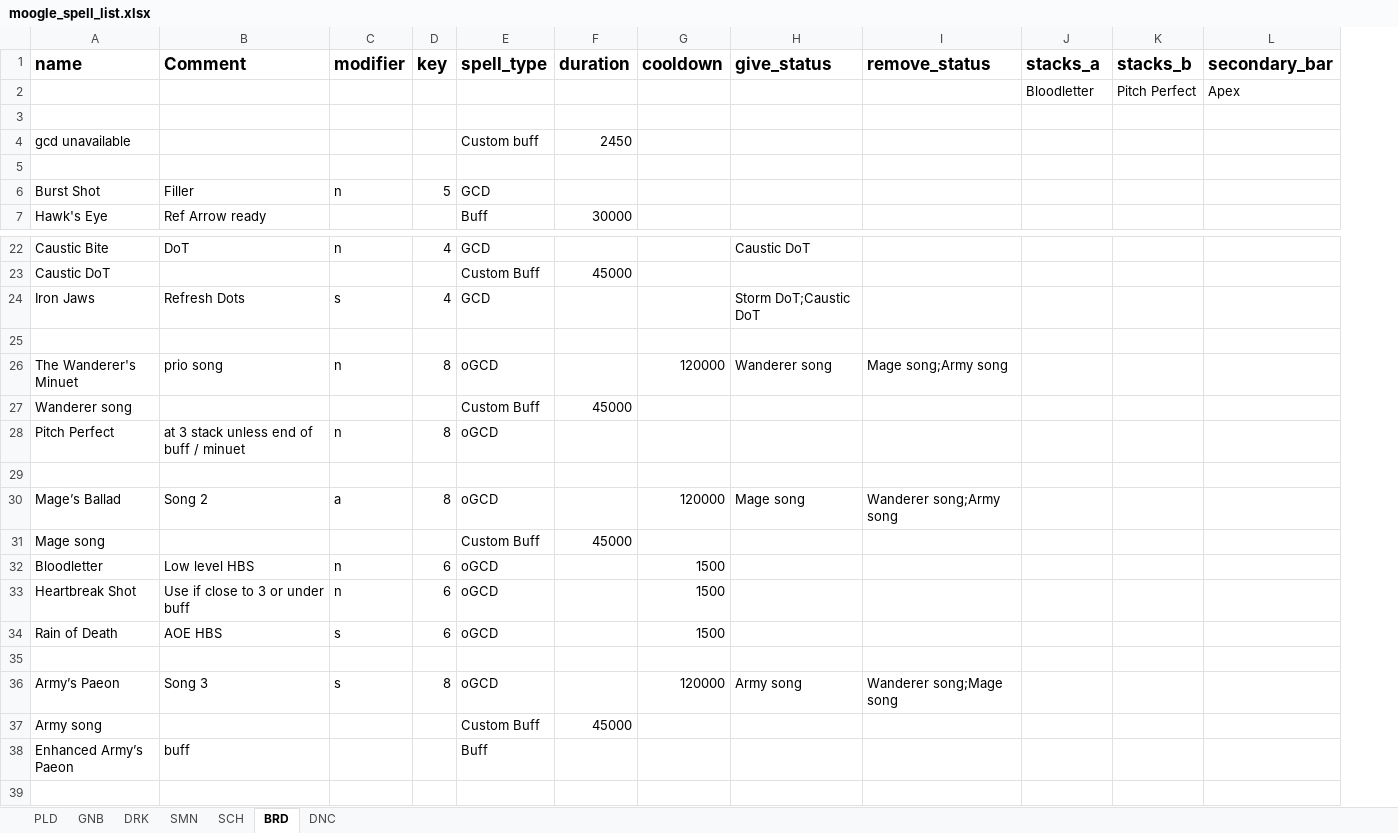
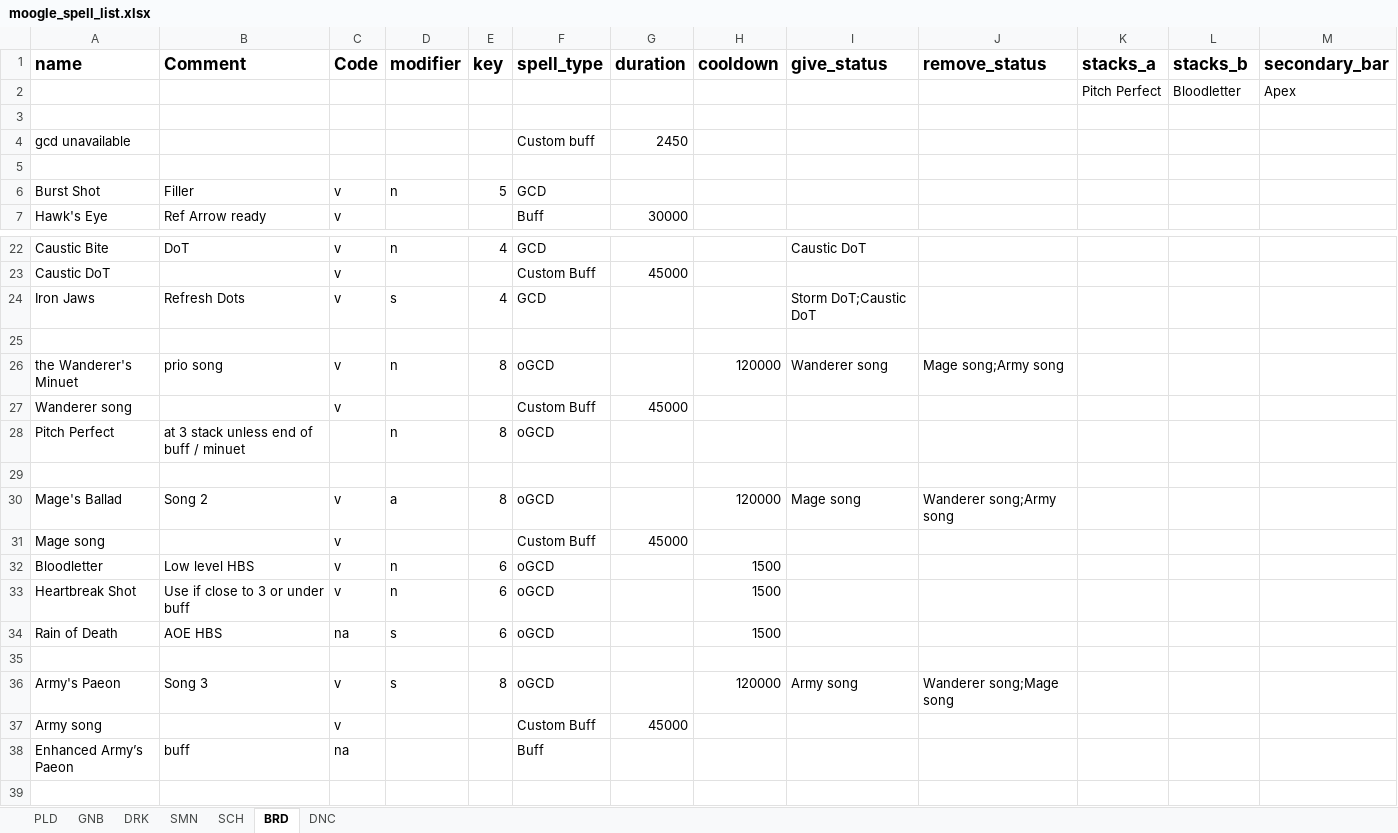
Before and after one commit to powy/lavender-moogle, an Excel workbook: lavender_moogle/moogle_spell_list.xlsx, sheet BRD, drawn as a sheet; only a part is shown, gaps mark what is left out; values as stored, in another font and other column widths than the file's, no borders; removed rows and columns are numbered as before the commit, all else as after; the diff names each change by its address in the sheet, - before the commit and + after, or states it on an @@ line.

Commit message:
Expand Bard songs, burst and damage priorities
Add song cycling, raid buffs, Pitch Perfect, gauge spending and DoT refresh decisions.

```diff
--- a/lavender_moogle/moogle_spell_list.xlsx (sheet BRD)
+++ b/lavender_moogle/moogle_spell_list.xlsx (sheet BRD)
+column C (Code), rows 6-7: v | v; rows 22-38: v | v | v |  | v | v |  |  | v | v | v | v | na |  | v | v | na
-row 2:  |  |  |  |  |  |  |  |  | Bloodletter | Pitch Perfect | Apex
+row 2:  |  |  |  |  |  |  |  |  |  | Pitch Perfect | Bloodletter | Apex
-A26 (name): The Wanderer's Minuet
+A26 (name): the Wanderer's Minuet
-A30 (name): Mage’s Ballad
+A30 (name): Mage's Ballad
-A36 (name): Army’s Paeon
+A36 (name): Army's Paeon
```
Also changed, not shown: 3 other files.
